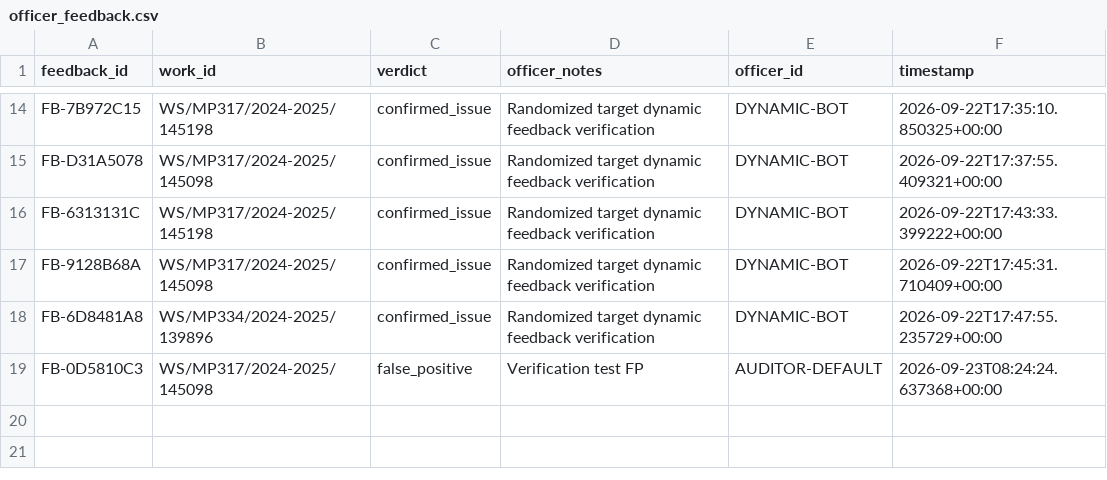
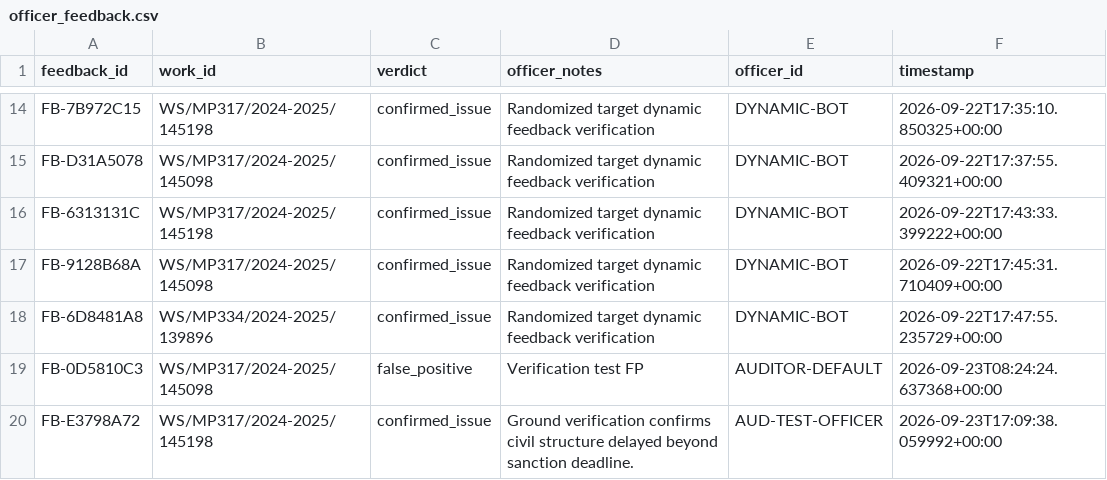
Before and after one commit to buildbysushdev/SIH26012-NEURAL-NOVA-, a CSV file: officer_feedback.csv, drawn as a sheet; only a part is shown, gaps mark what is left out; the diff names each change by its address in the sheet, - before the commit and + after, or states it on an @@ line.

```diff
--- a/officer_feedback.csv
+++ b/officer_feedback.csv
+row 20: FB-E3798A72 | WS/MP317/2024-2025/145198 | confirmed_issue | Ground verification confirms civil structure delayed beyond sanction deadline. | AUD-TEST-OFFICER | 2026-09-23T17:09:38.059992+00:00
```
Also changed, not shown: backend/data/citizen_report_verifications.csv, citizen_report_verifications.csv, 2 other files.
